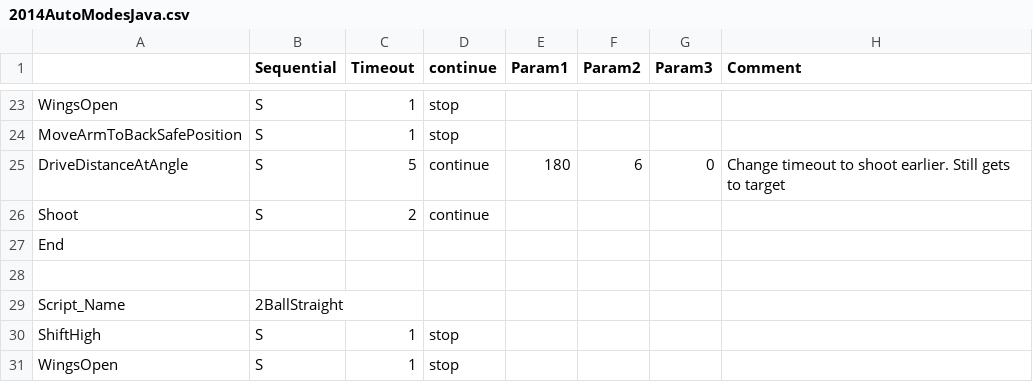
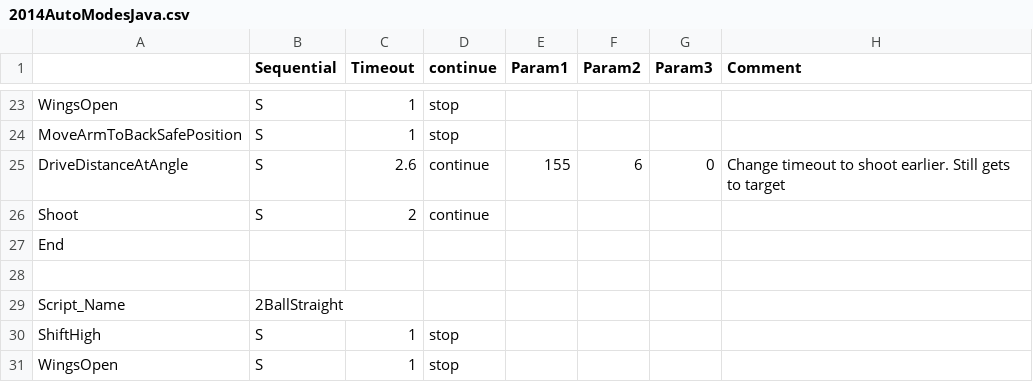
Before and after one commit to Beachbot330/Beachbot2014Java, a CSV file: 2014AutoModesJava.csv, drawn as a sheet; only a part is shown, gaps mark what is left out; the diff covers the shown part only.

```diff
--- a/2014AutoModesJava.csv
+++ b/2014AutoModesJava.csv
@@ -24,3 +24,3 @@ WingsOpen,S,1,stop,,,,
 MoveArmToBackSafePosition,S,1,stop,,,,
-DriveDistanceAtAngle,S,5,continue,180,6,0,Change timeout to shoot earlier. Still gets to target
+DriveDistanceAtAngle,S,2.6,continue,155,6,0,Change timeout to shoot earlier. Still gets to target
 Shoot,S,2,continue,,,,
```
Also changed, not shown: 32 added rows, 1 removed row and 1 edited cell elsewhere in this file, 9 other files.
